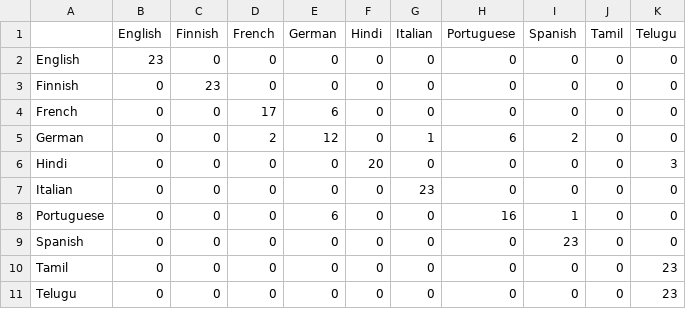
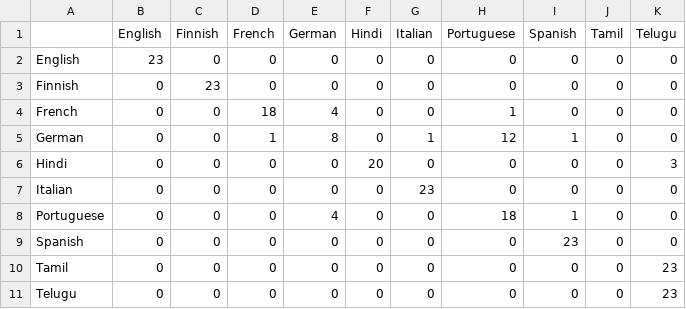
Before and after one commit to sravanni369/50-llm-projects, a CSV file: project03_token_lengths/part3_confusion.csv, drawn as a sheet.

```diff
--- a/project03_token_lengths/part3_confusion.csv
+++ b/project03_token_lengths/part3_confusion.csv
@@ -3,7 +3,7 @@ English,23,0,0,0,0,0,0,0,0,0
 Finnish,0,23,0,0,0,0,0,0,0,0
-French,0,0,17,6,0,0,0,0,0,0
-German,0,0,2,12,0,1,6,2,0,0
+French,0,0,18,4,0,0,1,0,0,0
+German,0,0,1,8,0,1,12,1,0,0
 Hindi,0,0,0,0,20,0,0,0,0,3
 Italian,0,0,0,0,0,23,0,0,0,0
-Portuguese,0,0,0,6,0,0,16,1,0,0
+Portuguese,0,0,0,4,0,0,18,1,0,0
 Spanish,0,0,0,0,0,0,0,23,0,0
```
Also changed, not shown: project03_token_lengths/part1_books.csv, project03_token_lengths/part2_language_cost.csv, 9 other files.
